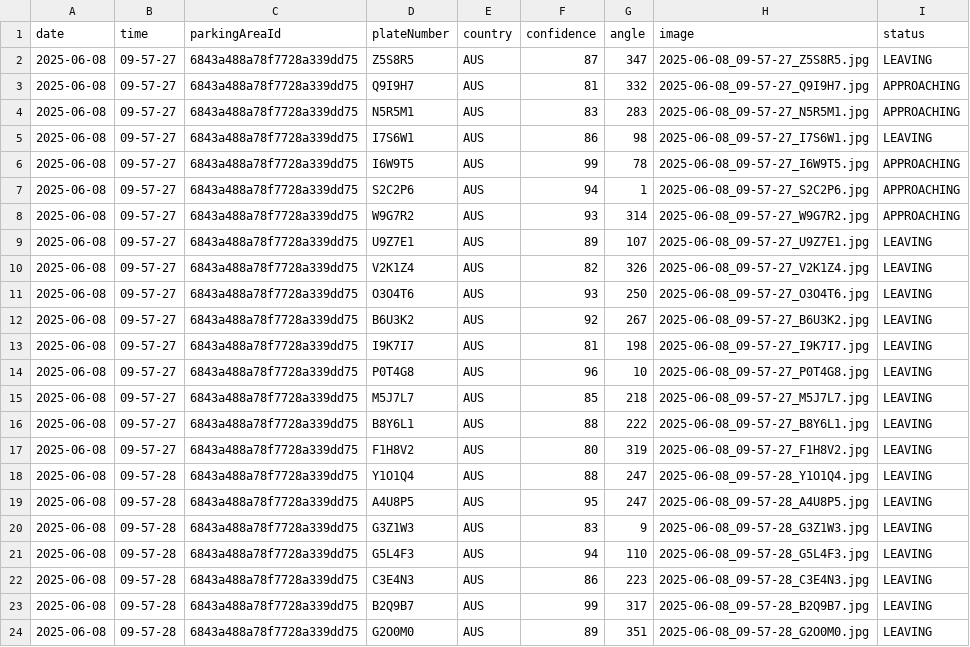
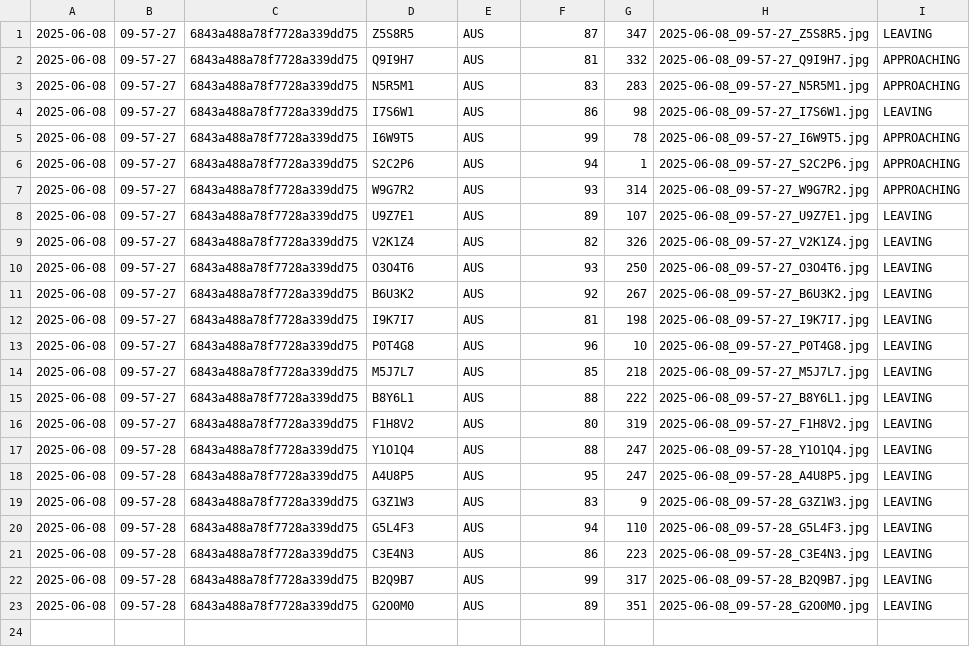
Before and after one commit to VehicleParkingTrackingApplication/VehicleParkingApplication, a CSV file: Backend/src/public/simulation/2025-06-08.csv, drawn as a sheet; the diff names each change by its address in the sheet, - before the commit and + after, or states it on an @@ line.

```diff
--- a/Backend/src/public/simulation/2025-06-08.csv
+++ b/Backend/src/public/simulation/2025-06-08.csv
-row 1: date | time | parkingAreaId | plateNumber | country | confidence | angle | image | status
```
Also changed, not shown: Backend/src/public/simulation/2025-06-09.csv, 19 other files.
